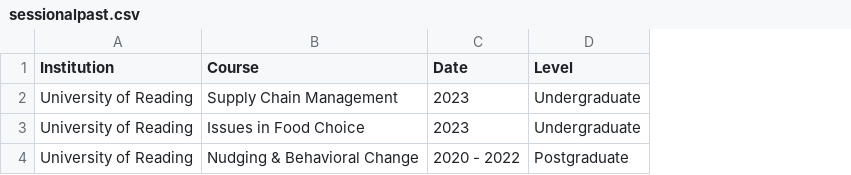
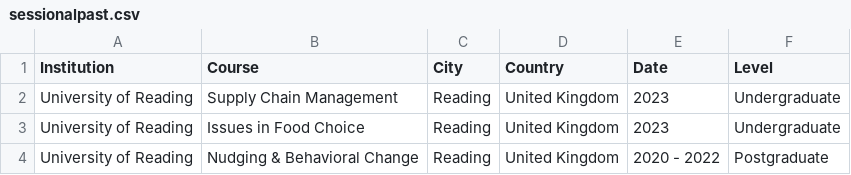
Before and after one commit to Beginner1208/WebR, a CSV file: static/sessionalpast.csv, drawn as a sheet; the diff names each change by its address in the sheet, - before the commit and + after, or states it on an @@ line.

```diff
--- a/static/sessionalpast.csv
+++ b/static/sessionalpast.csv
+column C (City), rows 2-4: all Reading
+column D (Country), rows 2-4: all United Kingdom
```
Also changed, not shown: static/regularteaching.csv.
